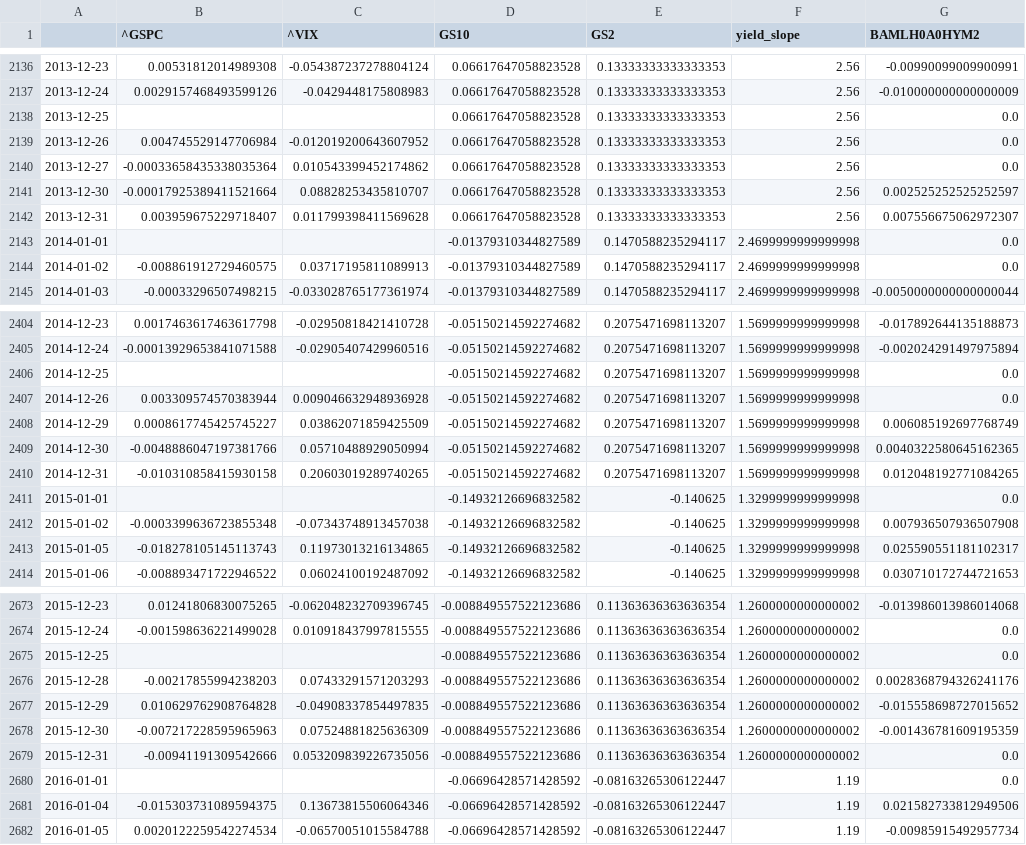
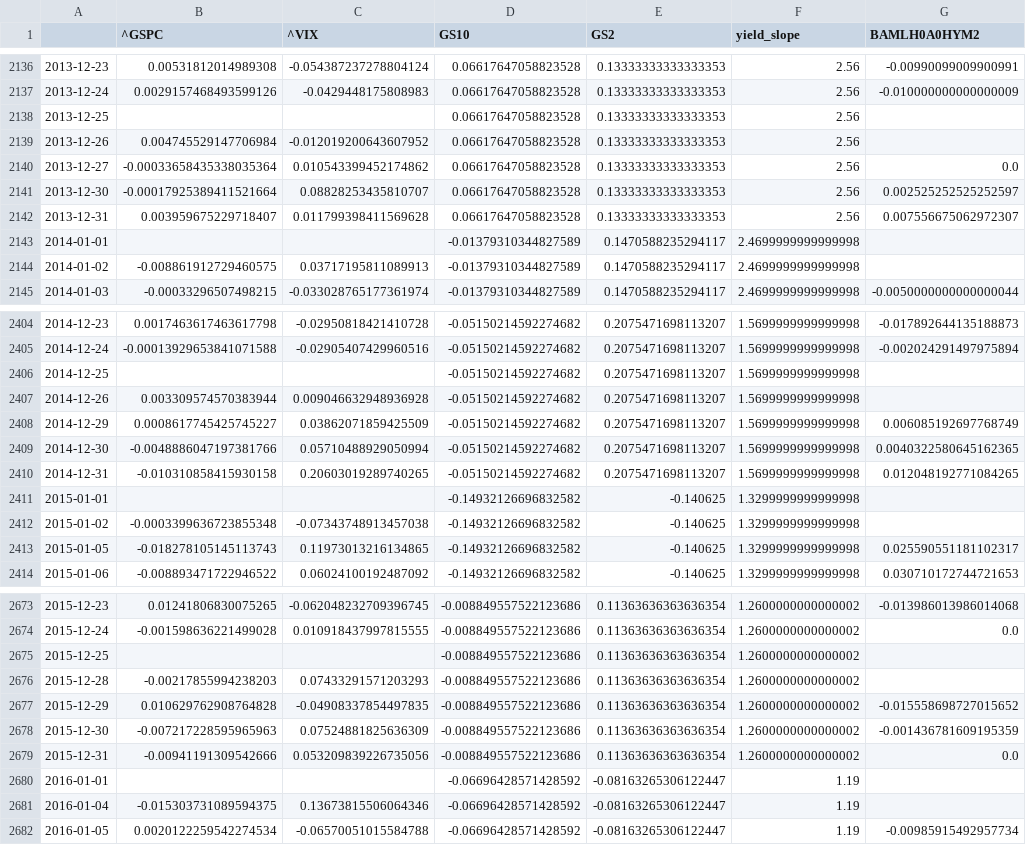
Before and after one commit to piettro/Master-MIAX-Tarea-Bloque2-Riesgos, a CSV file: data/gold/market_data_combined.csv, drawn as a sheet; only a part is shown, gaps mark what is left out; the diff covers the shown part only.

```diff
--- a/data/gold/market_data_combined.csv
+++ b/data/gold/market_data_combined.csv
@@ -2137,4 +2137,4 @@
 2013-12-24,0.0029157468493599126,-0.0429448175808983,0.06617647058823528,0.13333333333333353,2.56,-0.010000000000000009
-2013-12-25,,,0.06617647058823528,0.13333333333333353,2.56,0.0
-2013-12-26,0.004745529147706984,-0.012019200643607952,0.06617647058823528,0.13333333333333353,2.56,0.0
+2013-12-25,,,0.06617647058823528,0.13333333333333353,2.56,
+2013-12-26,0.004745529147706984,-0.012019200643607952,0.06617647058823528,0.13333333333333353,2.56,
 2013-12-27,-0.00033658435338035364,0.010543399452174862,0.06617647058823528,0.13333333333333353,2.56,0.0
@@ -2142,4 +2142,4 @@
 2013-12-31,0.003959675229718407,0.011799398411569628,0.06617647058823528,0.13333333333333353,2.56,0.007556675062972307
-2014-01-01,,,-0.01379310344827589,0.1470588235294117,2.4699999999999998,0.0
-2014-01-02,-0.008861912729460575,0.03717195811089913,-0.01379310344827589,0.1470588235294117,2.4699999999999998,0.0
+2014-01-01,,,-0.01379310344827589,0.1470588235294117,2.4699999999999998,
+2014-01-02,-0.008861912729460575,0.03717195811089913,-0.01379310344827589,0.1470588235294117,2.4699999999999998,
 2014-01-03,-0.00033296507498215,-0.033028765177361974,-0.01379310344827589,0.1470588235294117,2.4699999999999998,-0.0050000000000000044
@@ -2405,4 +2405,4 @@
 2014-12-24,-0.00013929653841071588,-0.02905407429960516,-0.05150214592274682,0.2075471698113207,1.5699999999999998,-0.002024291497975894
-2014-12-25,,,-0.05150214592274682,0.2075471698113207,1.5699999999999998,0.0
-2014-12-26,0.003309574570383944,0.009046632948936928,-0.05150214592274682,0.2075471698113207,1.5699999999999998,0.0
+2014-12-25,,,-0.05150214592274682,0.2075471698113207,1.5699999999999998,
+2014-12-26,0.003309574570383944,0.009046632948936928,-0.05150214592274682,0.2075471698113207,1.5699999999999998,
 2014-12-29,0.0008617745425745227,0.03862071859425509,-0.05150214592274682,0.2075471698113207,1.5699999999999998,0.006085192697768749
@@ -2410,4 +2410,4 @@
 2014-12-31,-0.010310858415930158,0.20603019289740265,-0.05150214592274682,0.2075471698113207,1.5699999999999998,0.012048192771084265
-2015-01-01,,,-0.14932126696832582,-0.140625,1.3299999999999998,0.0
-2015-01-02,-0.0003399636723855348,-0.07343748913457038,-0.14932126696832582,-0.140625,1.3299999999999998,0.007936507936507908
+2015-01-01,,,-0.14932126696832582,-0.140625,1.3299999999999998,
+2015-01-02,-0.0003399636723855348,-0.07343748913457038,-0.14932126696832582,-0.140625,1.3299999999999998,
 2015-01-05,-0.018278105145113743,0.11973013216134865,-0.14932126696832582,-0.140625,1.3299999999999998,0.025590551181102317
@@ -2674,4 +2674,4 @@
 2015-12-24,-0.001598636221499028,0.010918437997815555,-0.008849557522123686,0.11363636363636354,1.2600000000000002,0.0
-2015-12-25,,,-0.008849557522123686,0.11363636363636354,1.2600000000000002,0.0
-2015-12-28,-0.00217855994238203,0.07433291571203293,-0.008849557522123686,0.11363636363636354,1.2600000000000002,0.0028368794326241176
+2015-12-25,,,-0.008849557522123686,0.11363636363636354,1.2600000000000002,
+2015-12-28,-0.00217855994238203,0.07433291571203293,-0.008849557522123686,0.11363636363636354,1.2600000000000002,
 2015-12-29,0.010629762908764828,-0.04908337854497835,-0.008849557522123686,0.11363636363636354,1.2600000000000002,-0.015558698727015652
@@ -2679,4 +2679,4 @@
 2015-12-31,-0.00941191309542666,0.053209839226735056,-0.008849557522123686,0.11363636363636354,1.2600000000000002,0.0
-2016-01-01,,,-0.06696428571428592,-0.08163265306122447,1.19,0.0
-2016-01-04,-0.015303731089594375,0.13673815506064346,-0.06696428571428592,-0.08163265306122447,1.19,0.021582733812949506
+2016-01-01,,,-0.06696428571428592,-0.08163265306122447,1.19,
+2016-01-04,-0.015303731089594375,0.13673815506064346,-0.06696428571428592,-0.08163265306122447,1.19,
 2016-01-05,0.0020122259542274534,-0.06570051015584788,-0.06696428571428592,-0.08163265306122447,1.19,-0.00985915492957734
```
Also changed, not shown: 3 added rows and 115 edited cells elsewhere in this file, data/bronze/equities_adj_close_^GSPC.csv, data/bronze/equities_adj_close_^VIX.csv, 32 other files.
